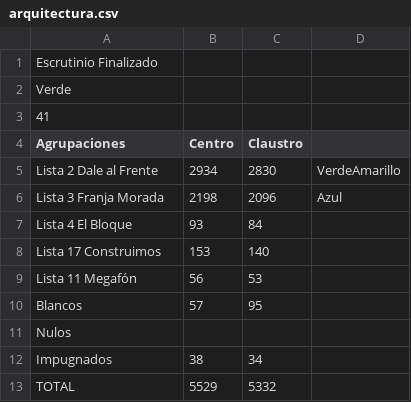
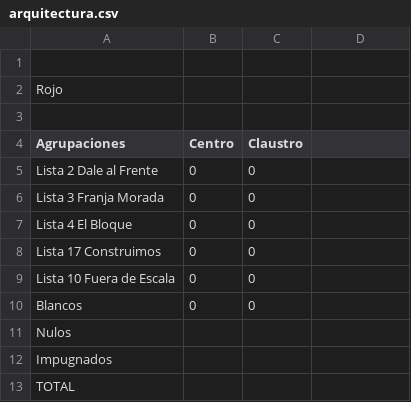
Before and after one commit to ivansch/facultadesCSV, a CSV file: arquitectura.csv, drawn as a sheet.

Commit message:
Update arquitectura.csv

```diff
--- a/arquitectura.csv
+++ b/arquitectura.csv
@@ -1,13 +1,13 @@
-Escrutinio Finalizado
-Verde,,
-41,,
+
+Rojo,,
+,,
 Agrupaciones,Centro,Claustro
-Lista 2 Dale al Frente,2934,2830,VerdeAmarillo
-Lista 3 Franja Morada,2198,2096,Azul
-Lista 4 El Bloque,93,84
-Lista 17 Construimos,153,140
-Lista 11 Megafón,56,53
-Blancos	,57,95
+Lista 2 Dale al Frente,0,0,
+Lista 3 Franja Morada,0,0,
+Lista 4 El Bloque,0,0
+Lista 17 Construimos,0,0
+Lista 10 Fuera de Escala,0,0
+Blancos,0,0
 Nulos,,	 	
-Impugnados,38,34
-TOTAL,5529,5332
+Impugnados,,
+TOTAL,,
```
